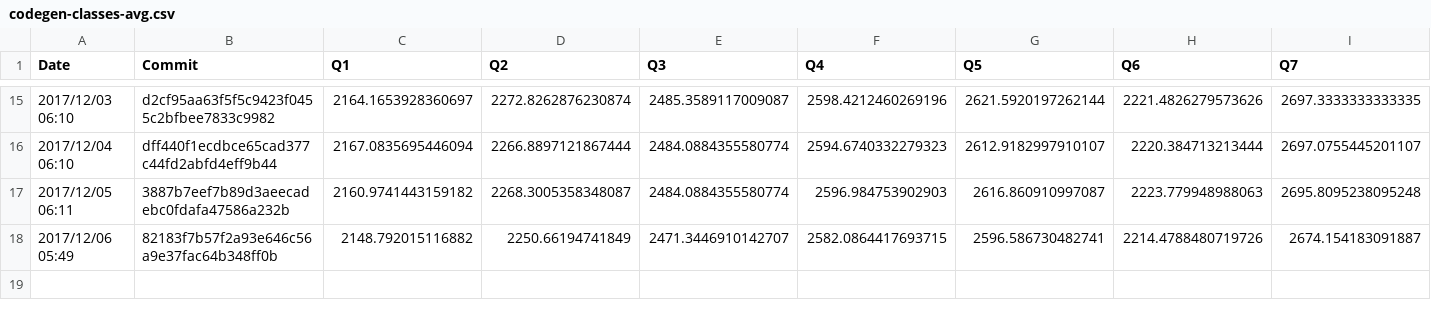
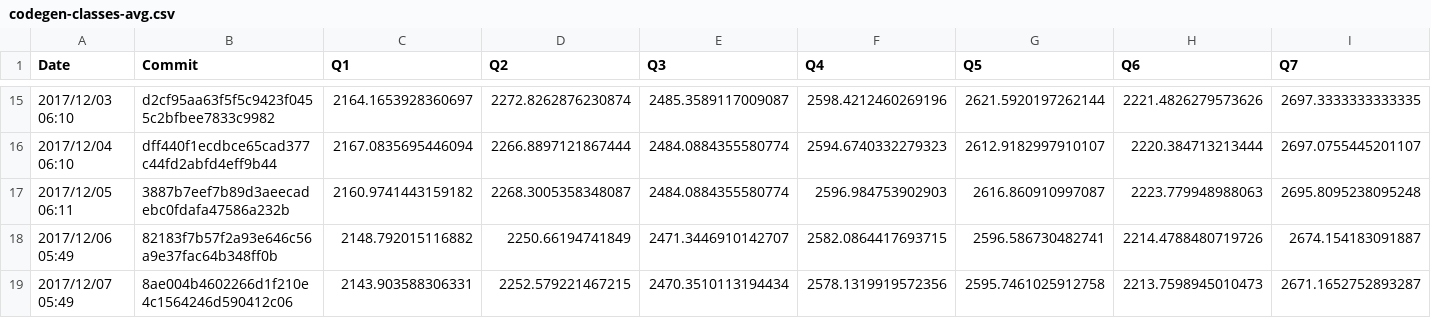
Before and after one commit to maropu/spark-tpcds-datagen, a CSV file: reports/metrics/codegen-classes-avg.csv, drawn as a sheet; only a part is shown, gaps mark what is left out; rows hold the shown columns only; the diff names each change by its address in the sheet, - before the commit and + after, or states it on an @@ line.

```diff
--- a/reports/metrics/codegen-classes-avg.csv
+++ b/reports/metrics/codegen-classes-avg.csv
+row 19: 2017/12/07 05:49 | 8ae004b4602266d1f210e4c1564246d590412c06 | 2143.903588306331 | 2252.579221467215 | 2470.3510113194434 | 2578.1319919572356 | 2595.7461025912758 | 2213.7598945010473 | 2671.1652752893287
```
Also changed, not shown: reports/metrics/codegen-classes-max.csv, reports/metrics/codegen-methods-avg.csv, 3 other files.
